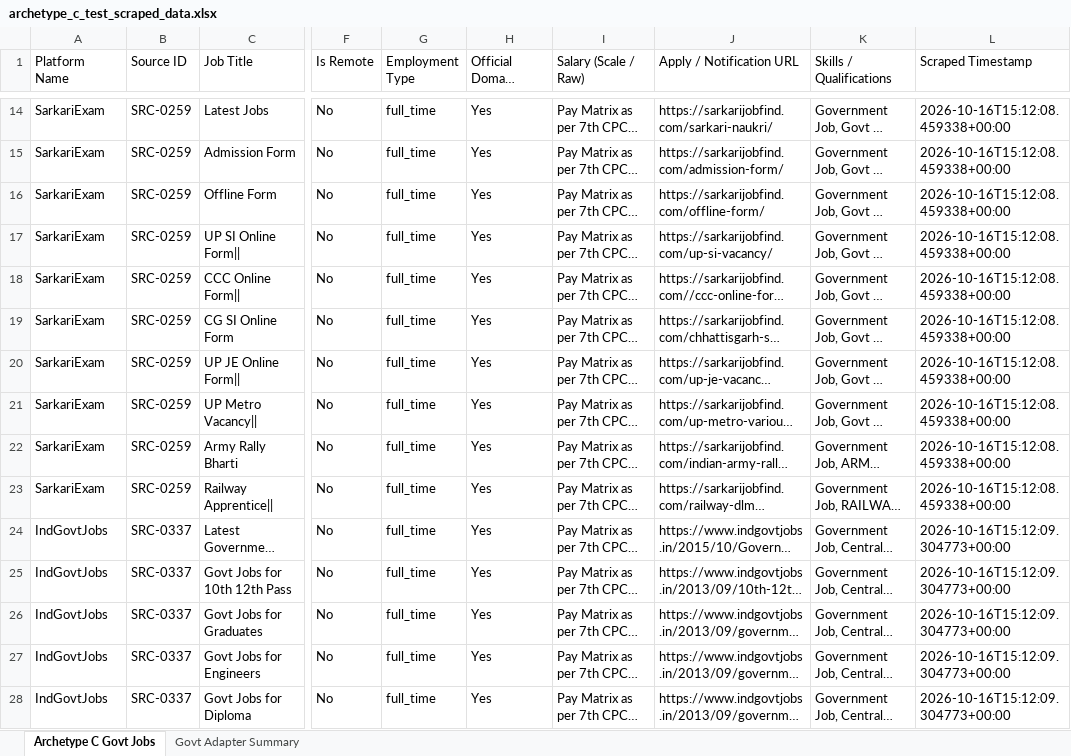
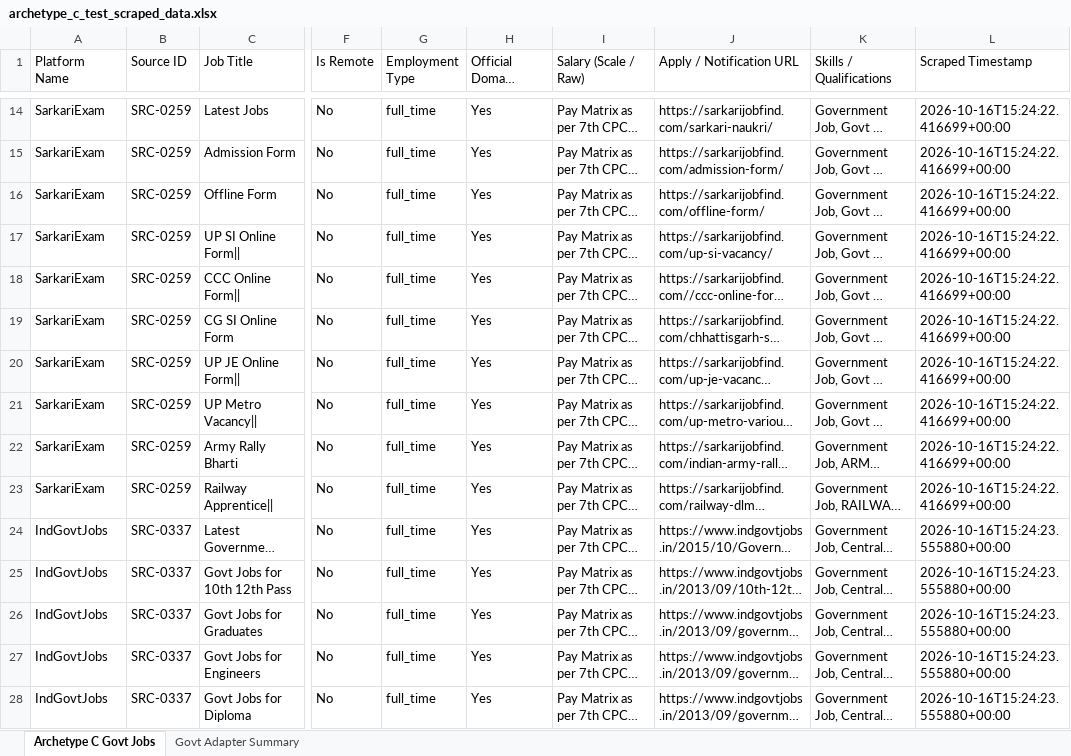
Before and after one commit to Sharma-Vansh/leadgen, an Excel workbook: module_1_scraping_engine/data/output/archetype_c_test_scraped_data.xlsx, sheet Archetype C Govt Jobs, drawn as a sheet; only a part is shown, gaps mark what is left out; long unchanged cells end in …; values as stored, in another font and other column widths than the file's, no borders; the diff covers the shown part only; the diff names each change by its address in the sheet, - before the commit and + after, or states it on an @@ line.

Commit message:
Expand Archetype C to 117 Government and PSU sources across 17 adapters with 115 live notices

```diff
--- a/module_1_scraping_engine/data/output/archetype_c_test_scraped_data.xlsx (sheet Archetype C Govt Jobs)
+++ b/module_1_scraping_engine/data/output/archetype_c_test_scraped_data.xlsx (sheet Archetype C Govt Jobs)
-L14:L23 (Scraped Timestamp): 2026-10-16T15:12:08.459338+00:00
+L14:L23 (Scraped Timestamp): 2026-10-16T15:24:22.416699+00:00
-L24:L28 (Scraped Timestamp): 2026-10-16T15:12:09.304773+00:00
+L24:L28 (Scraped Timestamp): 2026-10-16T15:24:23.555880+00:00
```
Also changed, not shown: 42 added rows, 2 removed rows and 58 edited cells elsewhere in this sheet, sheet Govt Adapter Summary, 10 other files.
